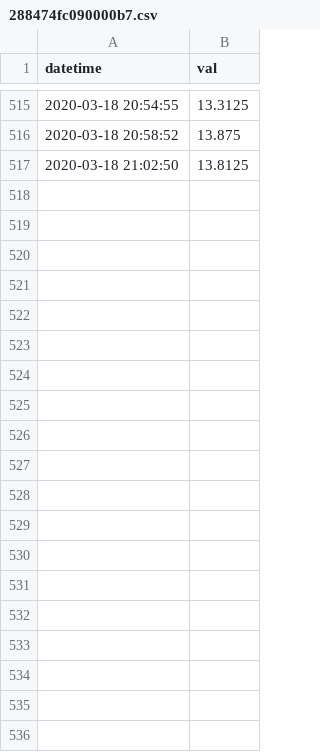
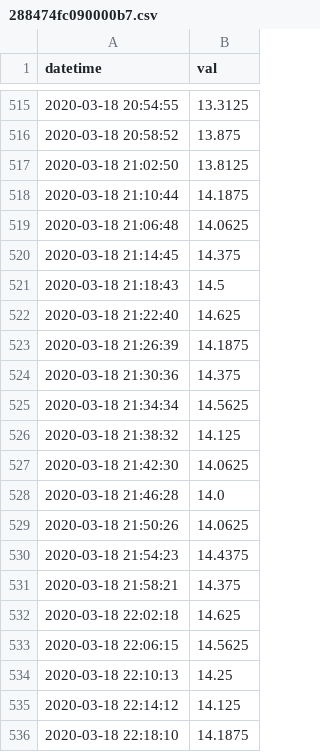
Before and after one commit to publicsensors/PublicSensorsData, a CSV file: 288474fc090000b7.csv, drawn as a sheet; only a part is shown, gaps mark what is left out; the diff covers the shown part only.

```diff
--- a/288474fc090000b7.csv
+++ b/288474fc090000b7.csv
@@ -517 +517,20 @@ datetime,val
 2020-03-18 21:02:50,13.8125
+2020-03-18 21:10:44,14.1875
+2020-03-18 21:06:48,14.0625
+2020-03-18 21:14:45,14.375
+2020-03-18 21:18:43,14.5
+2020-03-18 21:22:40,14.625
+2020-03-18 21:26:39,14.1875
+2020-03-18 21:30:36,14.375
+2020-03-18 21:34:34,14.5625
+2020-03-18 21:38:32,14.125
+2020-03-18 21:42:30,14.0625
+2020-03-18 21:46:28,14.0
+2020-03-18 21:50:26,14.0625
+2020-03-18 21:54:23,14.4375
+2020-03-18 21:58:21,14.375
+2020-03-18 22:02:18,14.625
+2020-03-18 22:06:15,14.5625
+2020-03-18 22:10:13,14.25
+2020-03-18 22:14:12,14.125
+2020-03-18 22:18:10,14.1875
```
Also changed, not shown: 44 added rows elsewhere in this file, 28263ffc0900001c.csv, 289c7efb09000076.csv, 2 other files.
